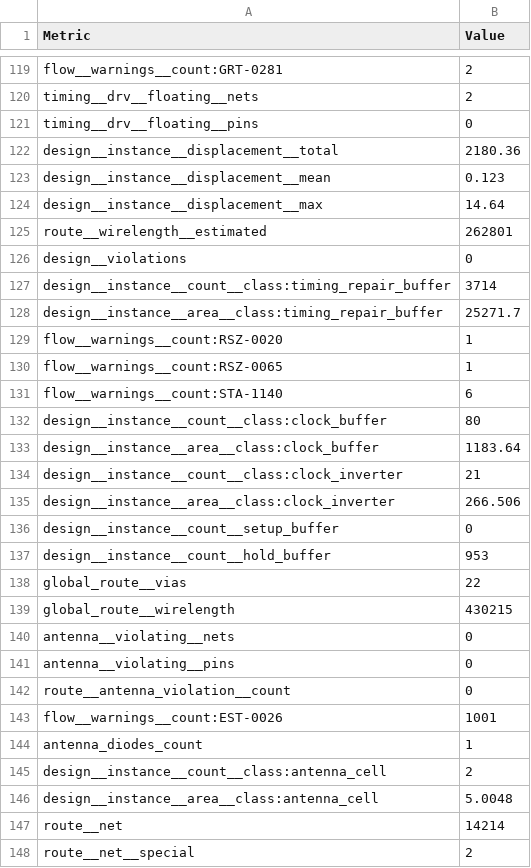
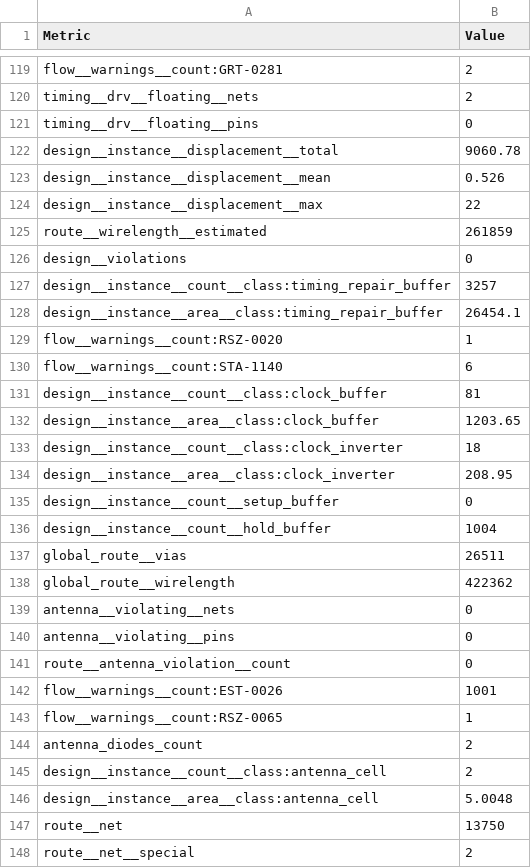
Before and after one commit to htfab/tinytapeout-sky-26a, a CSV file: projects/tt_um_fft_adityaamehra/stats/metrics.csv, drawn as a sheet; only a part is shown, gaps mark what is left out; the diff covers the shown part only.

Commit message:
feat: update project tt_um_fft_adityaamehra from adityaamehra/FFT-tiny-tapeout
Commit: 4d52fce72ad65461b6756d4f20f5cfe8d9112f15
Workflow: https://github.com/adityaamehra/FFT-tiny-tapeout/actions/runs/25658085020

```diff
--- a/projects/tt_um_fft_adityaamehra/stats/metrics.csv
+++ b/projects/tt_um_fft_adityaamehra/stats/metrics.csv
@@ -121,20 +121,19 @@ timing__drv__floating__nets,2
 timing__drv__floating__pins,0
-design__instance__displacement__total,2180.36
-design__instance__displacement__mean,0.123
-design__instance__displacement__max,14.64
-route__wirelength__estimated,262801
+design__instance__displacement__total,9060.78
+design__instance__displacement__mean,0.526
+design__instance__displacement__max,22
+route__wirelength__estimated,261859
 design__violations,0
-design__instance__count__class:timing_repair_buffer,3714
-design__instance__area__class:timing_repair_buffer,25271.7
+design__instance__count__class:timing_repair_buffer,3257
+design__instance__area__class:timing_repair_buffer,26454.1
 flow__warnings__count:RSZ-0020,1
-flow__warnings__count:RSZ-0065,1
 flow__warnings__count:STA-1140,6
-design__instance__count__class:clock_buffer,80
-design__instance__area__class:clock_buffer,1183.64
-design__instance__count__class:clock_inverter,21
-design__instance__area__class:clock_inverter,266.506
+design__instance__count__class:clock_buffer,81
+design__instance__area__class:clock_buffer,1203.65
+design__instance__count__class:clock_inverter,18
+design__instance__area__class:clock_inverter,208.95
 design__instance__count__setup_buffer,0
-design__instance__count__hold_buffer,953
-global_route__vias,22
-global_route__wirelength,430215
+design__instance__count__hold_buffer,1004
+global_route__vias,26511
+global_route__wirelength,422362
 antenna__violating__nets,0
@@ -143,6 +142,7 @@ route__antenna_violation__count,0
 flow__warnings__count:EST-0026,1001
-antenna_diodes_count,1
+flow__warnings__count:RSZ-0065,1
+antenna_diodes_count,2
 design__instance__count__class:antenna_cell,2
 design__instance__area__class:antenna_cell,5.0048
-route__net,14214
+route__net,13750
 route__net__special,2
```
Also changed, not shown: 2 removed rows and 110 edited cells elsewhere in this file, 6 other files.
